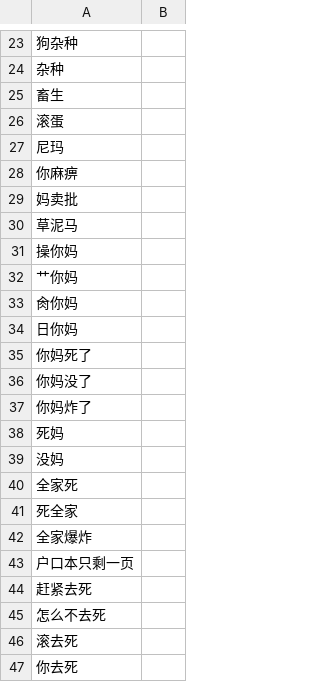
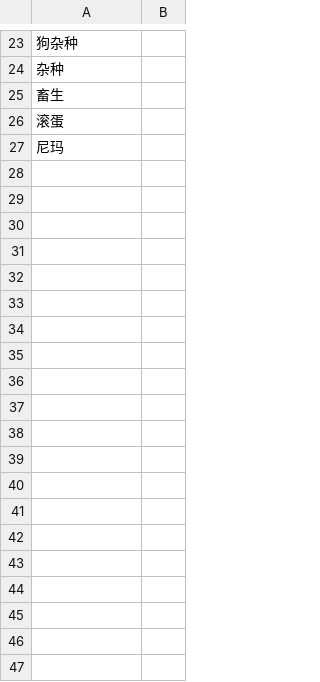
Before and after one commit to l1veIn/kotone, a CSV file: crates/kotone-postprocess/assets/lol-zh-cn-starter.csv, drawn as a sheet; only a part is shown, gaps mark what is left out; the diff covers the shown part only; the diff names each change by its address in the sheet, - before the commit and + after, or states it on an @@ line.

```diff
--- a/crates/kotone-postprocess/assets/lol-zh-cn-starter.csv
+++ b/crates/kotone-postprocess/assets/lol-zh-cn-starter.csv
-row 28: 你麻痹
-row 29: 妈卖批
-row 30: 草泥马
-row 31: 操你妈
-row 32: 艹你妈
-row 33: 肏你妈
-row 34: 日你妈
-row 35: 你妈死了
-row 36: 你妈没了
-row 37: 你妈炸了
-row 38: 死妈
-row 39: 没妈
-row 40: 全家死
-row 41: 死全家
-row 42: 全家爆炸
-row 43: 户口本只剩一页
-row 44: 赶紧去死
-row 45: 怎么不去死
-row 46: 滚去死
-row 47: 你去死
```
Also changed, not shown: 18 removed rows elsewhere in this file, 36 other files.
